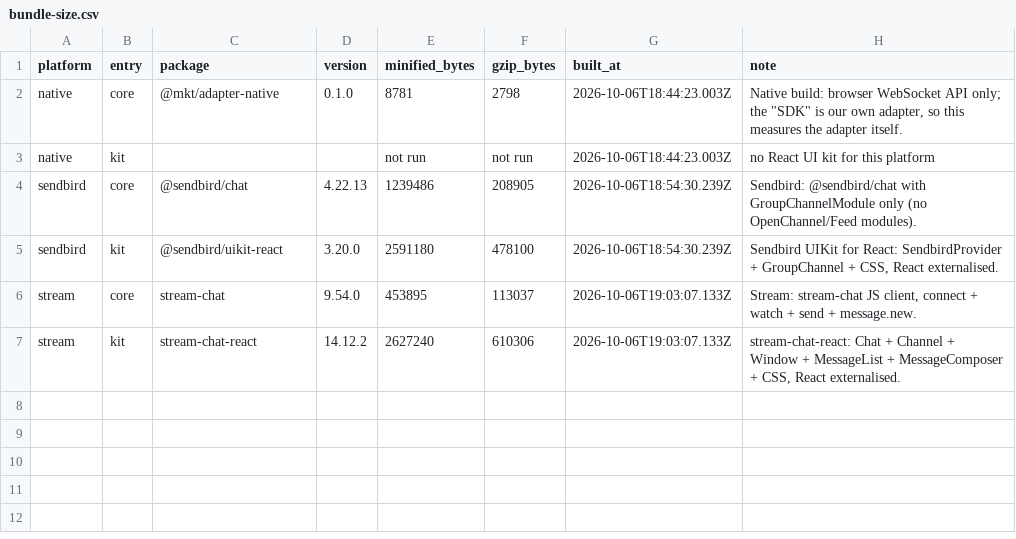
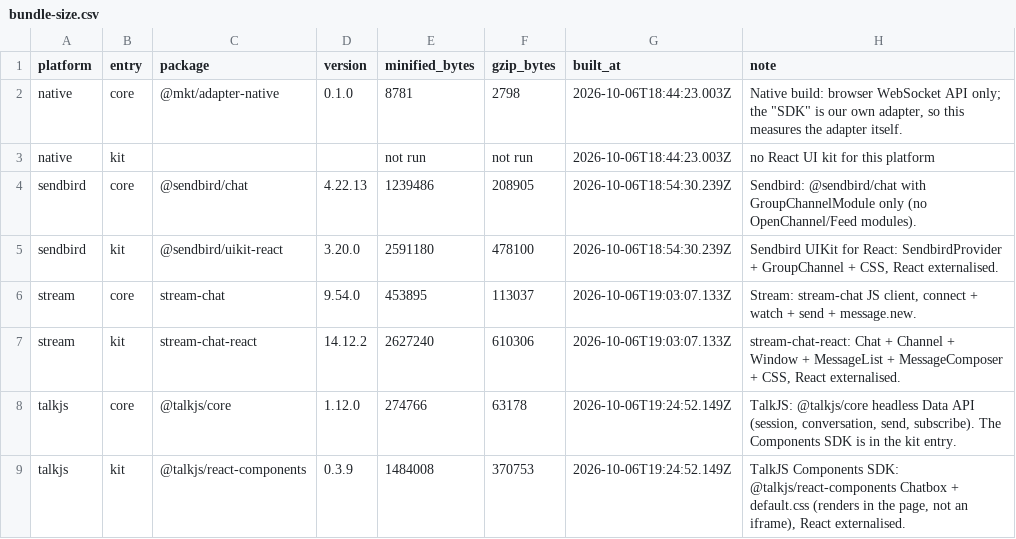
Before and after one commit to argotdev/marketplace-comparison, a CSV file: results/bundle-size.csv, drawn as a sheet.

```diff
--- a/results/bundle-size.csv
+++ b/results/bundle-size.csv
@@ -7 +7,3 @@ stream,core,stream-chat,9.54.0,453895,113037,2026-10-06T19:03:07.133Z,"Stream: s
 stream,kit,stream-chat-react,14.12.2,2627240,610306,2026-10-06T19:03:07.133Z,"stream-chat-react: Chat + Channel + Window + MessageList + MessageComposer + CSS, React externalised."
+talkjs,core,@talkjs/core,1.12.0,274766,63178,2026-10-06T19:24:52.149Z,"TalkJS: @talkjs/core headless Data API (session, conversation, send, subscribe). The Components SDK is in the kit entry."
+talkjs,kit,@talkjs/react-components,0.3.9,1484008,370753,2026-10-06T19:24:52.149Z,"TalkJS Components SDK: @talkjs/react-components Chatbox + default.css (renders in the page, not an iframe), React externalised."
```
Also changed, not shown: results/integration-effort.csv, results/requirements-matrix.csv, 17 other files.
